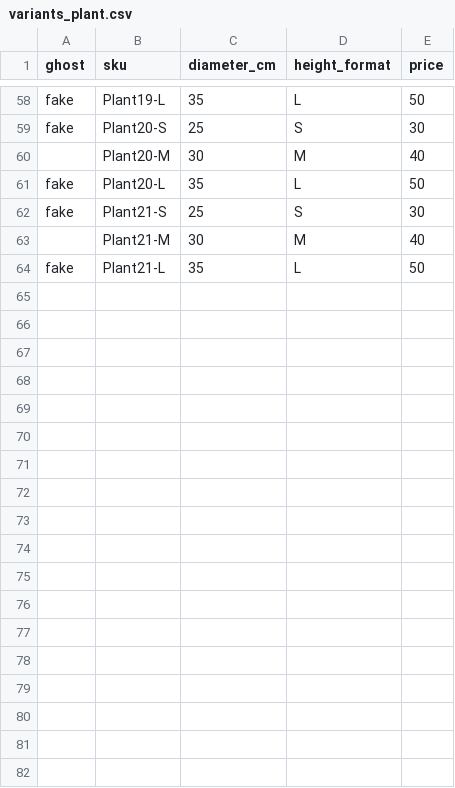
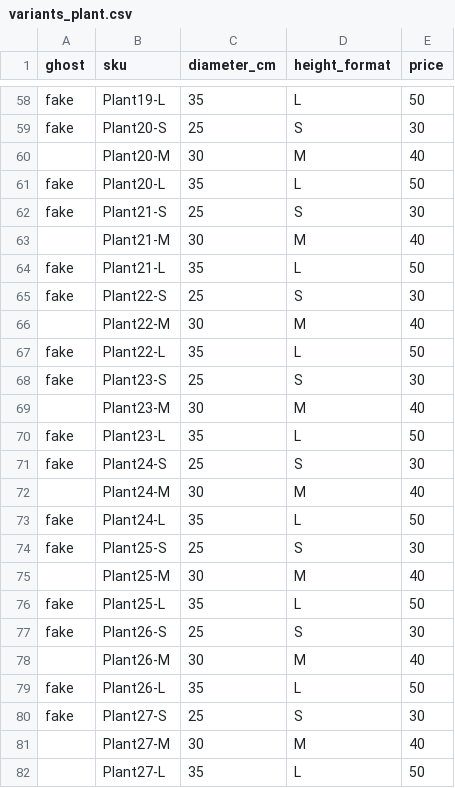
Before and after one commit to JCC1979/Adopte1Plante, a CSV file: lib/seeds/variants_plant.csv, drawn as a sheet; only a part is shown, gaps mark what is left out.

```diff
--- a/lib/seeds/variants_plant.csv
+++ b/lib/seeds/variants_plant.csv
@@ -64 +64,19 @@ fake,Plant21-S,25,S,30
 fake,Plant21-L,35,L,50
+fake,Plant22-S,25,S,30
+,Plant22-M,30,M,40
+fake,Plant22-L,35,L,50
+fake,Plant23-S,25,S,30
+,Plant23-M,30,M,40
+fake,Plant23-L,35,L,50
+fake,Plant24-S,25,S,30
+,Plant24-M,30,M,40
+fake,Plant24-L,35,L,50
+fake,Plant25-S,25,S,30
+,Plant25-M,30,M,40
+fake,Plant25-L,35,L,50
+fake,Plant26-S,25,S,30
+,Plant26-M,30,M,40
+fake,Plant26-L,35,L,50
+fake,Plant27-S,25,S,30
+,Plant27-M,30,M,40
+,Plant27-L,35,L,50
```
Also changed, not shown: lib/seeds/plants.csv, 1 other file.
